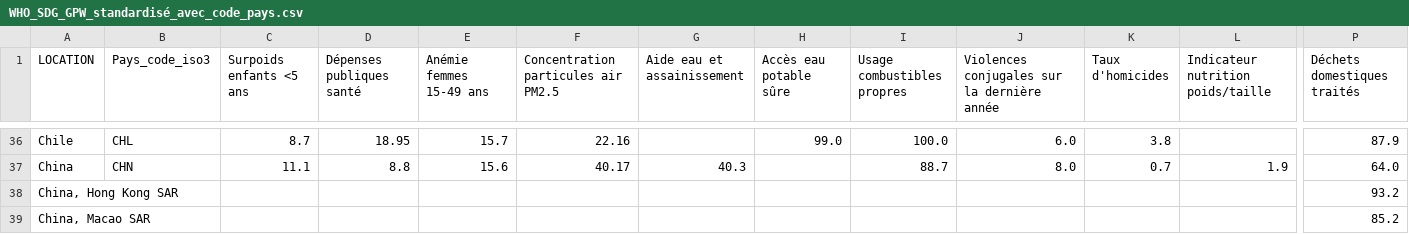
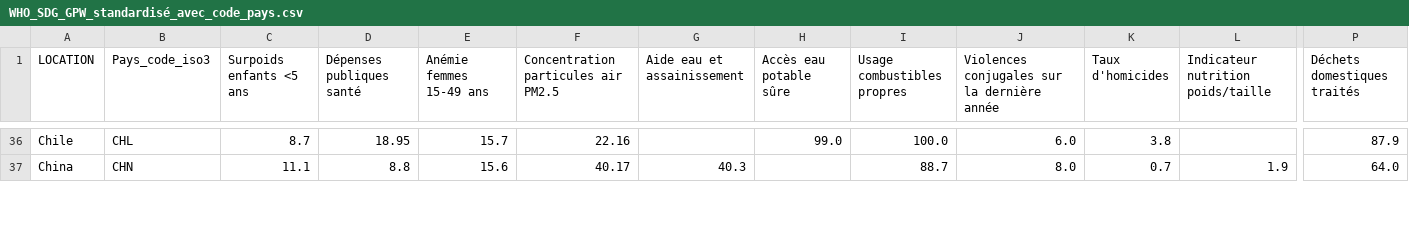
Before and after one commit to tlaunay676/python-DATA, a CSV file: Données_OMS/WHO_SDG_GPW_standardisé_avec_code_pays.csv, drawn as a sheet; only a part is shown, gaps mark what is left out; removed rows and columns are numbered as before the commit, all else as after; rows hold the shown columns only; the diff covers the shown part only; the diff names each change by its address in the sheet, - before the commit and + after, or states it on an @@ line.

```diff
--- a/Données_OMS/WHO_SDG_GPW_standardisé_avec_code_pays.csv
+++ b/Données_OMS/WHO_SDG_GPW_standardisé_avec_code_pays.csv
-row 38: China, Hong Kong SAR |  |  |  |  |  |  |  |  |  |  |  | 93.2
-row 39: China, Macao SAR |  |  |  |  |  |  |  |  |  |  |  | 85.2
```
Also changed, not shown: 2 added rows, 1 removed row and 12 edited cells elsewhere in this file, Données_OMS/WHO_SDG3_standardisé_avec_code_pays.csv.
